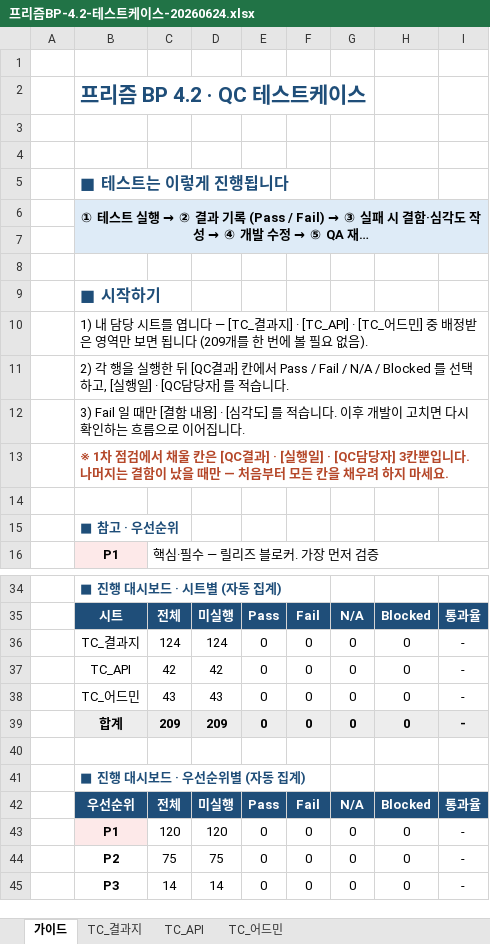
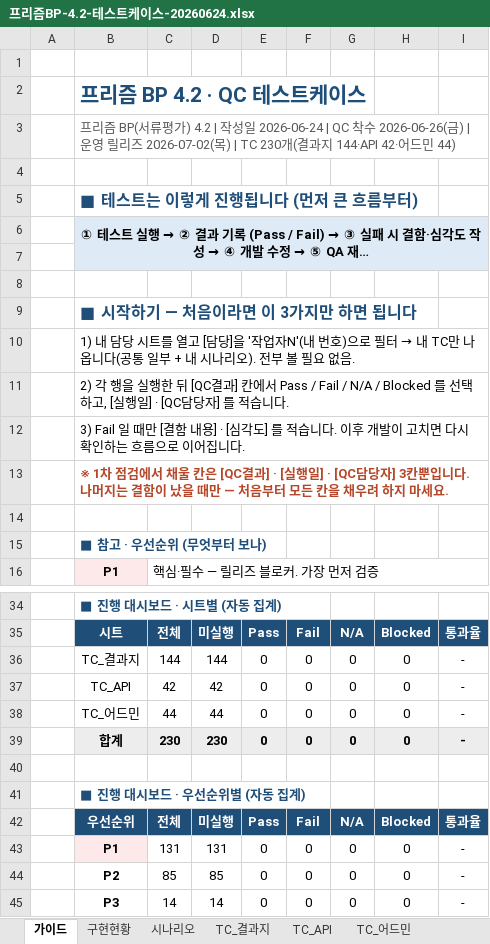
Before and after one commit to gongumi-sloth/HR_report, an Excel workbook: QC/프리즘BP-4.2-테스트케이스-20260624.xlsx, sheet 가이드, drawn as a sheet; only a part is shown, gaps mark what is left out; long unchanged cells end in …; values as stored, in another font and other column widths than the file's, no borders; removed rows and columns are numbered as before the commit, all else as after; the diff covers the shown part only; the diff names each change by its address in the sheet, - before the commit and + after, or states it on an @@ line.

```diff
--- a/QC/프리즘BP-4.2-테스트케이스-20260624.xlsx (sheet 가이드)
+++ b/QC/프리즘BP-4.2-테스트케이스-20260624.xlsx (sheet 가이드)
+sheet tab: 구현현황
+sheet tab: 시나리오
+row 3:  | 프리즘 BP(서류평가) 4.2 | 작성일 2026-06-24 | QC 착수 2026-06-26(금) | 운영 릴리즈 2026-07-02(목) | TC 230개(결과지 144·API 42·어드민 44)
-row 4: (empty)
-B5: ■ 테스트는 이렇게 진행됩니다
+B5: ■ 테스트는 이렇게 진행됩니다 (먼저 큰 흐름부터)
-B9: ■ 시작하기
+B9: ■ 시작하기 — 처음이라면 이 3가지만 하면 됩니다
@@ B10: …시트를 엽니다 — [TC_결과지] · [TC_API] · [TC_어드민] 중 배정받은 영역만 보면 됩니다 (209개를 한 번에 볼 필요 없음). → …시트를 열고 [담당]을 '작업자N'(내 번호)으로 필터 → 내 TC만 나옵니다(공통 일부 + 내 시나리오). 전부 볼 필요 없음. @@
-B15: ■ 참고 · 우선순위
+B15: ■ 참고 · 우선순위 (무엇부터 보나)
-C36: 124
+C36: 144
-D36: 124
+D36: 144
-C38: 43
+C38: 44
-D38: 43
+D38: 44
-C39: 209
+C39: 230
-D39: 209
+D39: 230
-C43: 120
+C43: 131
-D43: 120
+D43: 131
-C44: 75
+C44: 85
-D44: 75
+D44: 85
```
Also changed, not shown: 3 edited cells elsewhere in this sheet, sheet TC_결과지, sheet TC_어드민, sheet TC_API, formulas that keep their value, 7 other files.
